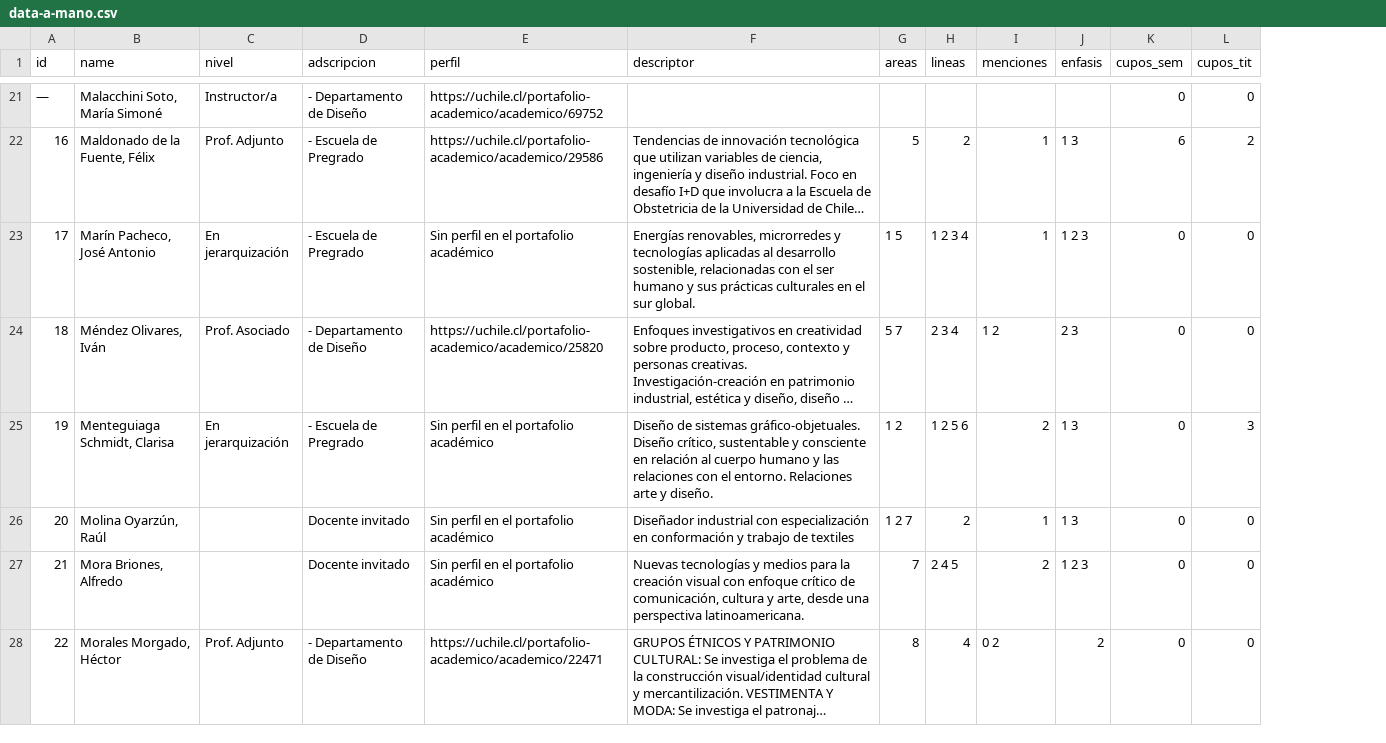
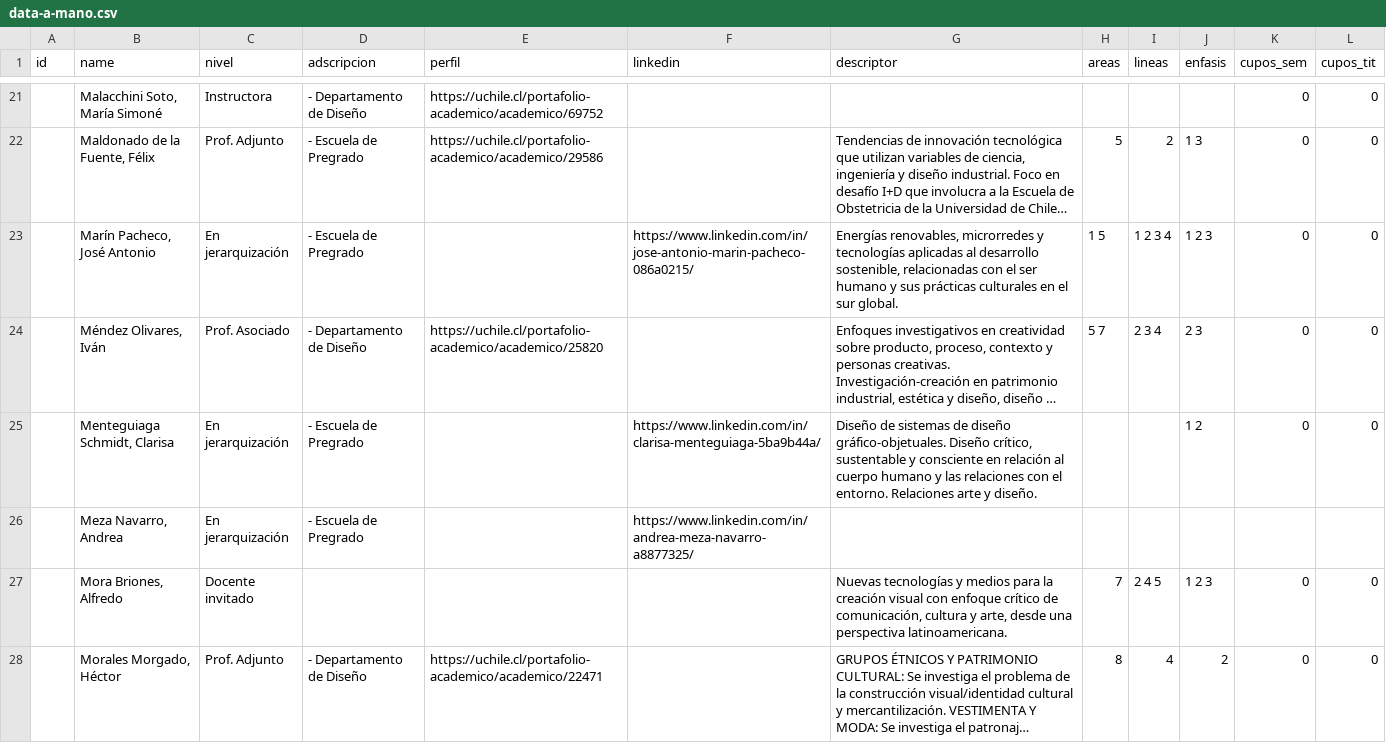
Before and after one commit to disenouchile/guiaturas, a CSV file: data/data-a-mano.csv, drawn as a sheet; only a part is shown, gaps mark what is left out; long unchanged cells end in …; removed rows and columns are numbered as before the commit, all else as after; the diff covers the shown part only; the diff names each change by its address in the sheet, - before the commit and + after, or states it on an @@ line.

```diff
--- a/data/data-a-mano.csv
+++ b/data/data-a-mano.csv
+column F (linkedin), rows 23-25: https://www.linkedin.com/in/jose-antonio-marin-pacheco-086a0215/ |  | https://www.linkedin.com/in/clarisa-menteguiaga-5ba9b44a/
-column I (menciones), rows 22-25: 1 | 1 | 1 2 | 2; rows 27-28: 2 | 0 2
-A21 (id): —
+A21 (id): (empty)
-C21 (nivel): Instructor/a
+C21 (nivel): Instructora
-A22 (id): 16
+A22 (id): (empty)
-K22 (cupos_sem): 6
+K22 (cupos_sem): 0
-L22 (cupos_tit): 2
+L22 (cupos_tit): 0
-A23 (id): 17
+A23 (id): (empty)
-E23 (perfil): Sin perfil en el portafolio académico
+E23 (perfil): (empty)
-A24 (id): 18
+A24 (id): (empty)
-A25 (id): 19
+A25 (id): (empty)
-E25 (perfil): Sin perfil en el portafolio académico
+E25 (perfil): (empty)
-G25 (descriptor): …de sistemas gráfico-objetuales. Diseño…
+G25 (descriptor): …de sistemas de diseño gráfico-objetuales. Diseño…
-H25 (areas): 1 2
+H25 (areas): (empty)
-I25 (lineas): 1 2 5 6
+I25 (lineas): (empty)
-J25 (enfasis): 1 3
+J25 (enfasis): 1 2
-L25 (cupos_tit): 3
+L25 (cupos_tit): 0
-row 26: 20 | Molina Oyarzún, Raúl |  | Docente invitado | Sin perfil en el portafolio académico | Diseñador industrial con especialización en conformación y trabajo de textiles | 1 2 7 | 2 | 1 | 1 3 | 0 | 0
+row 26:  | Meza Navarro, Andrea | En jerarquización | - Escuela de Pregrado |  | https://www.linkedin.com/in/andrea-meza-navarro-a8877325/
-A27 (id): 21
+A27 (id): (empty)
-C27 (nivel): (empty)
+C27 (nivel): Docente invitado
-D27 (adscripcion): Docente invitado
+D27 (adscripcion): (empty)
-E27 (perfil): Sin perfil en el portafolio académico
+E27 (perfil): (empty)
-A28 (id): 22
+A28 (id): (empty)
```
Also changed, not shown: 2 added rows, 8 removed rows and 48 edited cells elsewhere in this file.
